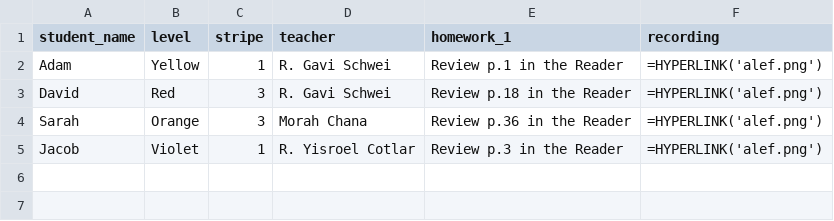
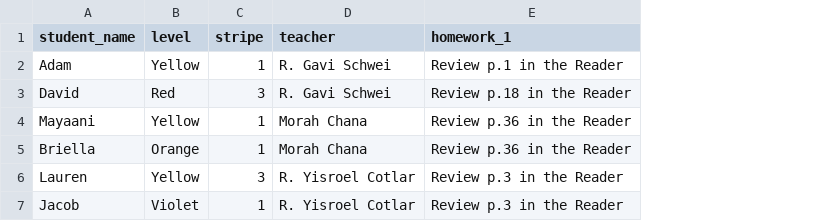
Before and after one commit to victoryamaykin/chabad_cary_alef_champ, a CSV file: hebrew_school_data.csv, drawn as a sheet; removed rows and columns are numbered as before the commit, all else as after; the diff names each change by its address in the sheet, - before the commit and + after, or states it on an @@ line.

Commit message:
Update hebrew_school_data.csv

```diff
--- a/hebrew_school_data.csv
+++ b/hebrew_school_data.csv
-column F (recording), rows 2-5: all =HYPERLINK('alef.png')
+row 4: Mayaani | Yellow | 1 | Morah Chana | Review p.36 in the Reader
-A5 (student_name): Sarah
+A5 (student_name): Briella
-C5 (stripe): 3
+C5 (stripe): 1
+row 6: Lauren | Yellow | 3 | R. Yisroel Cotlar | Review p.3 in the Reader
```
